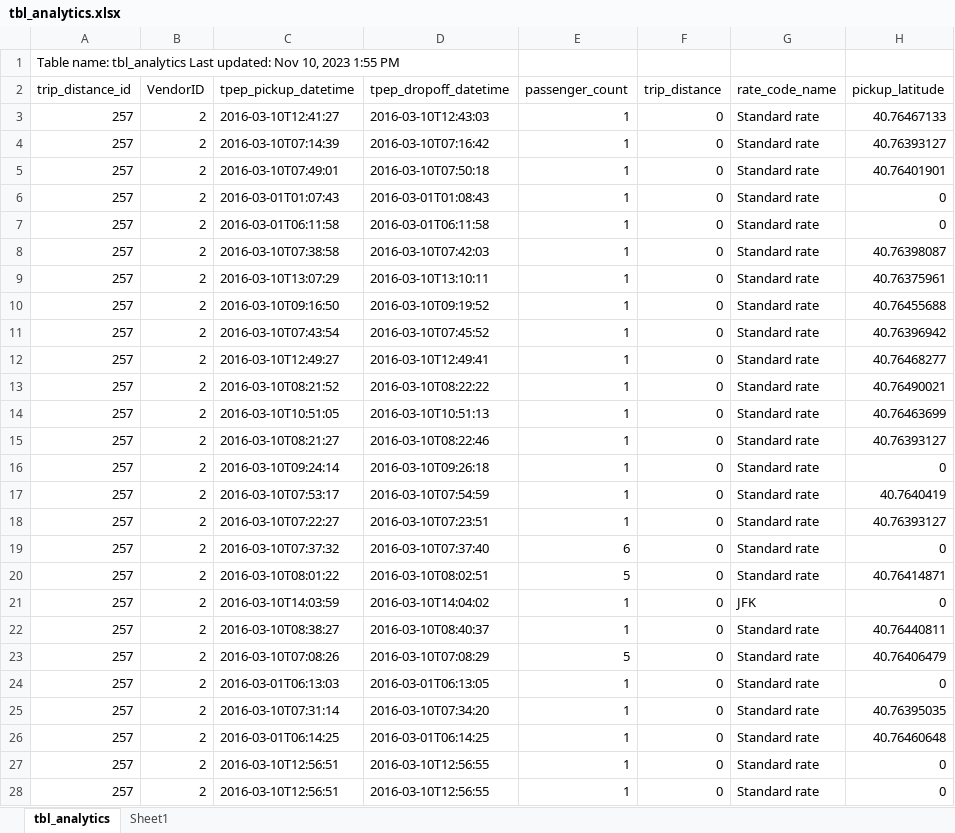
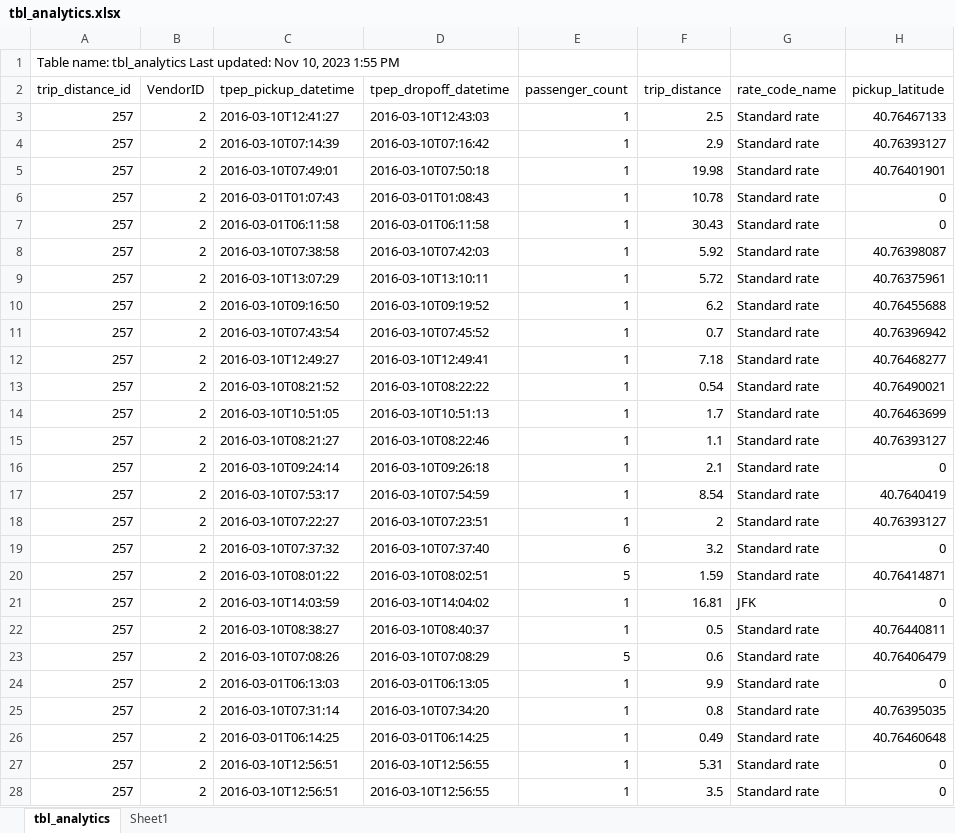
Before and after one commit to patilrajvardhan27/Uber_taxi_DataAnalysis, an Excel workbook: taxi_engineering_data_raj_bigquery/tbl_analytics.xlsx, sheet tbl_analytics, drawn as a sheet; only a part is shown; values as stored, in another font and other column widths than the file's, no cell formats; the diff covers the shown part only; the diff names each change by its address in the sheet, - before the commit and + after, or states it on an @@ line.

Commit message:
push data sets

```diff
--- a/taxi_engineering_data_raj_bigquery/tbl_analytics.xlsx (sheet tbl_analytics)
+++ b/taxi_engineering_data_raj_bigquery/tbl_analytics.xlsx (sheet tbl_analytics)
-F3 (trip_distance): 0
+F3 (trip_distance): 2.5
-F4 (trip_distance): 0
+F4 (trip_distance): 2.9
-F5 (trip_distance): 0
+F5 (trip_distance): 19.98
-F6 (trip_distance): 0
+F6 (trip_distance): 10.78
-F7 (trip_distance): 0
+F7 (trip_distance): 30.43
-F8 (trip_distance): 0
+F8 (trip_distance): 5.92
-F9 (trip_distance): 0
+F9 (trip_distance): 5.72
-F10 (trip_distance): 0
+F10 (trip_distance): 6.2
-F11 (trip_distance): 0
+F11 (trip_distance): 0.7
-F12 (trip_distance): 0
+F12 (trip_distance): 7.18
-F13 (trip_distance): 0
+F13 (trip_distance): 0.54
-F14 (trip_distance): 0
+F14 (trip_distance): 1.7
-F15 (trip_distance): 0
+F15 (trip_distance): 1.1
-F16 (trip_distance): 0
+F16 (trip_distance): 2.1
-F17 (trip_distance): 0
+F17 (trip_distance): 8.54
-F18 (trip_distance): 0
+F18 (trip_distance): 2
-F19 (trip_distance): 0
+F19 (trip_distance): 3.2
-F20 (trip_distance): 0
+F20 (trip_distance): 1.59
-F21 (trip_distance): 0
+F21 (trip_distance): 16.81
-F22 (trip_distance): 0
+F22 (trip_distance): 0.5
-F23 (trip_distance): 0
+F23 (trip_distance): 0.6
-F24 (trip_distance): 0
+F24 (trip_distance): 9.9
-F25 (trip_distance): 0
+F25 (trip_distance): 0.8
-F26 (trip_distance): 0
+F26 (trip_distance): 0.49
-F27 (trip_distance): 0
+F27 (trip_distance): 5.31
-F28 (trip_distance): 0
+F28 (trip_distance): 3.5
```
Also changed, not shown: 473 edited cells elsewhere in this sheet, cell formats, charts or pictures, 6 other files.
